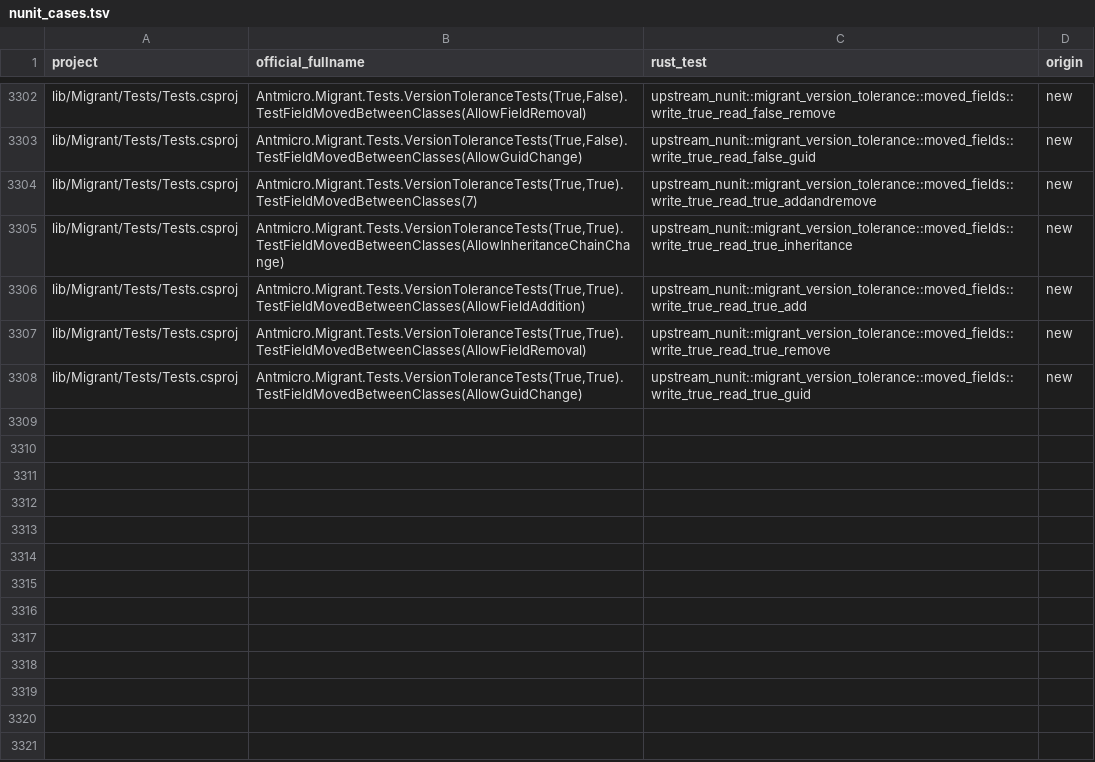
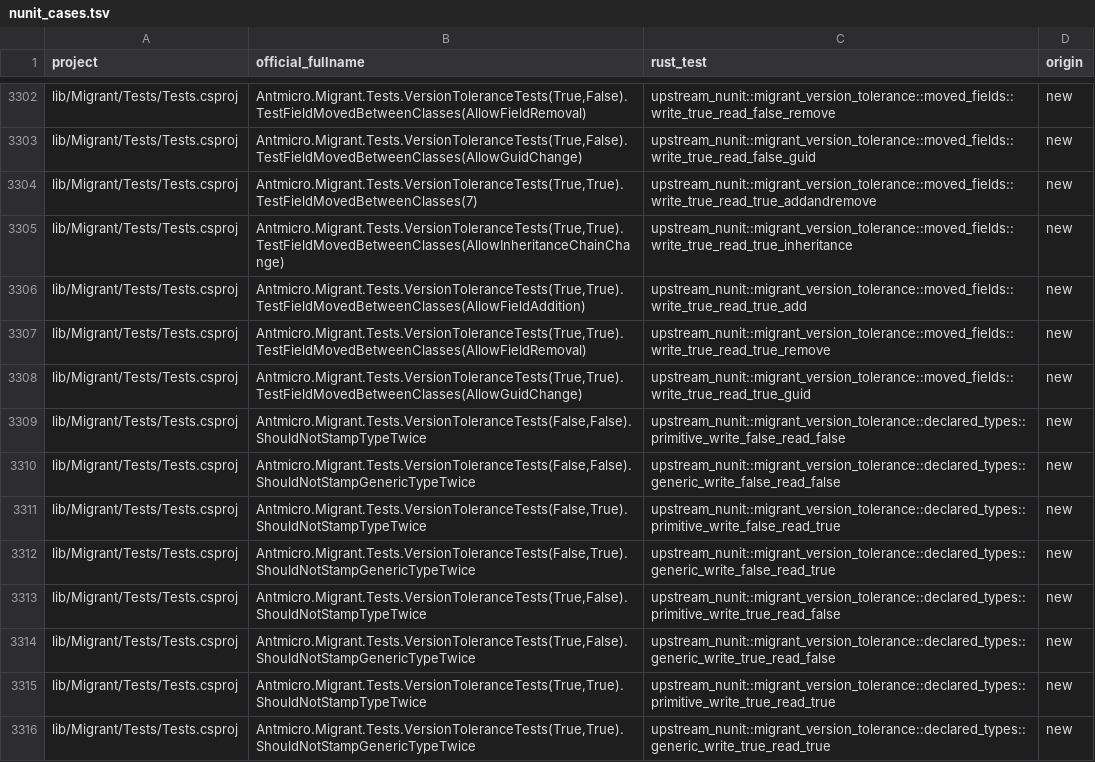
Before and after one commit to Koukyosyumei/penv, a TSV file: scripts/upstream/nunit_cases.tsv, drawn as a sheet; only a part is shown, gaps mark what is left out; the diff names each change by its address in the sheet, - before the commit and + after, or states it on an @@ line.

Commit message:
Complete Migrant VersionToleranceTests with declared type interning

```diff
--- a/scripts/upstream/nunit_cases.tsv
+++ b/scripts/upstream/nunit_cases.tsv
+row 3309: lib/Migrant/Tests/Tests.csproj | Antmicro.Migrant.Tests.VersionToleranceTests(False,False).ShouldNotStampTypeTwice | upstream_nunit::migrant_version_tolerance::declared_types::primitive_write_false_read_false | new
+row 3310: lib/Migrant/Tests/Tests.csproj | Antmicro.Migrant.Tests.VersionToleranceTests(False,False).ShouldNotStampGenericTypeTwice | upstream_nunit::migrant_version_tolerance::declared_types::generic_write_false_read_false | new
+row 3311: lib/Migrant/Tests/Tests.csproj | Antmicro.Migrant.Tests.VersionToleranceTests(False,True).ShouldNotStampTypeTwice | upstream_nunit::migrant_version_tolerance::declared_types::primitive_write_false_read_true | new
+row 3312: lib/Migrant/Tests/Tests.csproj | Antmicro.Migrant.Tests.VersionToleranceTests(False,True).ShouldNotStampGenericTypeTwice | upstream_nunit::migrant_version_tolerance::declared_types::generic_write_false_read_true | new
+row 3313: lib/Migrant/Tests/Tests.csproj | Antmicro.Migrant.Tests.VersionToleranceTests(True,False).ShouldNotStampTypeTwice | upstream_nunit::migrant_version_tolerance::declared_types::primitive_write_true_read_false | new
+row 3314: lib/Migrant/Tests/Tests.csproj | Antmicro.Migrant.Tests.VersionToleranceTests(True,False).ShouldNotStampGenericTypeTwice | upstream_nunit::migrant_version_tolerance::declared_types::generic_write_true_read_false | new
+row 3315: lib/Migrant/Tests/Tests.csproj | Antmicro.Migrant.Tests.VersionToleranceTests(True,True).ShouldNotStampTypeTwice | upstream_nunit::migrant_version_tolerance::declared_types::primitive_write_true_read_true | new
+row 3316: lib/Migrant/Tests/Tests.csproj | Antmicro.Migrant.Tests.VersionToleranceTests(True,True).ShouldNotStampGenericTypeTwice | upstream_nunit::migrant_version_tolerance::declared_types::generic_write_true_read_true | new
```
Also changed, not shown: docs/nunit-evidence/port-progress.tsv, scripts/upstream/nunit_gaps.tsv, 7 other files.
